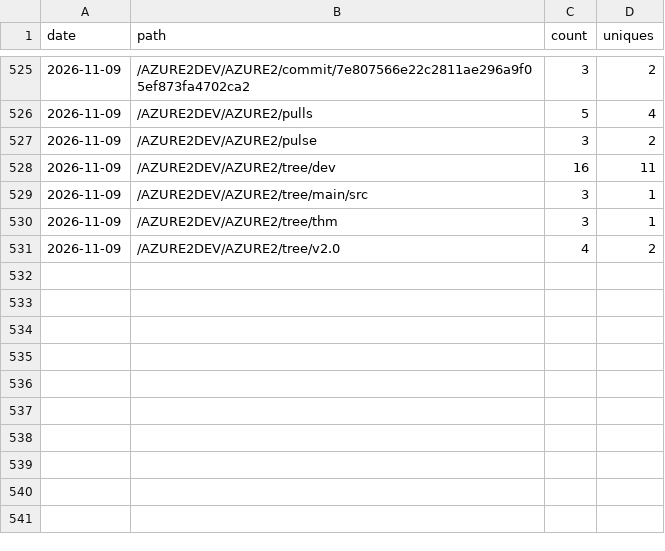
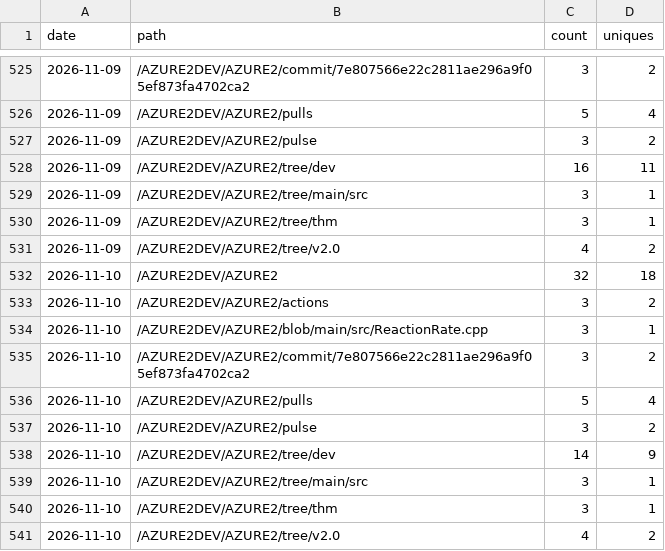
Before and after one commit to AZURE2DEV/AZURE2, a CSV file: traffic/popular_paths.csv, drawn as a sheet; only a part is shown, gaps mark what is left out; the diff names each change by its address in the sheet, - before the commit and + after, or states it on an @@ line.

```diff
--- a/traffic/popular_paths.csv
+++ b/traffic/popular_paths.csv
+row 532: 2026-11-10 | /AZURE2DEV/AZURE2 | 32 | 18
+row 533: 2026-11-10 | /AZURE2DEV/AZURE2/actions | 3 | 2
+row 534: 2026-11-10 | /AZURE2DEV/AZURE2/blob/main/src/ReactionRate.cpp | 3 | 1
+row 535: 2026-11-10 | /AZURE2DEV/AZURE2/commit/7e807566e22c2811ae296a9f05ef873fa4702ca2 | 3 | 2
+row 536: 2026-11-10 | /AZURE2DEV/AZURE2/pulls | 5 | 4
+row 537: 2026-11-10 | /AZURE2DEV/AZURE2/pulse | 3 | 2
+row 538: 2026-11-10 | /AZURE2DEV/AZURE2/tree/dev | 14 | 9
+row 539: 2026-11-10 | /AZURE2DEV/AZURE2/tree/main/src | 3 | 1
+row 540: 2026-11-10 | /AZURE2DEV/AZURE2/tree/thm | 3 | 1
+row 541: 2026-11-10 | /AZURE2DEV/AZURE2/tree/v2.0 | 4 | 2
```
Also changed, not shown: traffic/clones.csv, traffic/downloads.csv, 3 other files.
